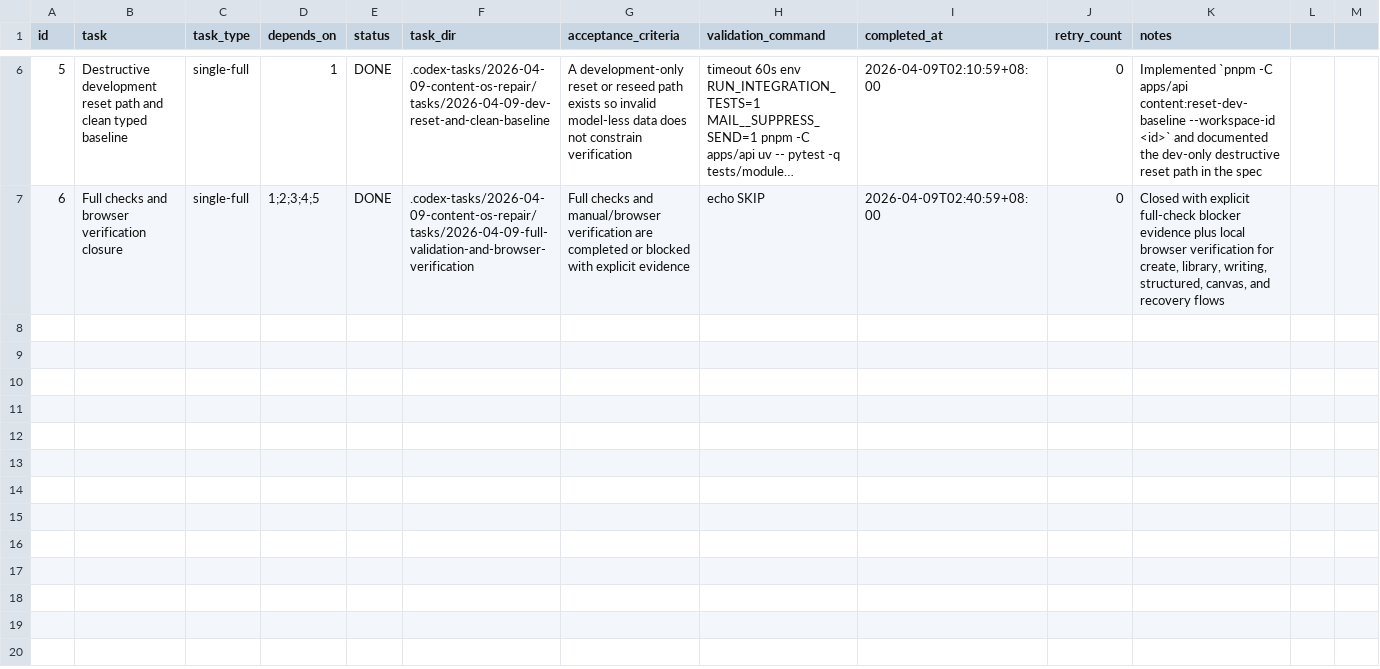
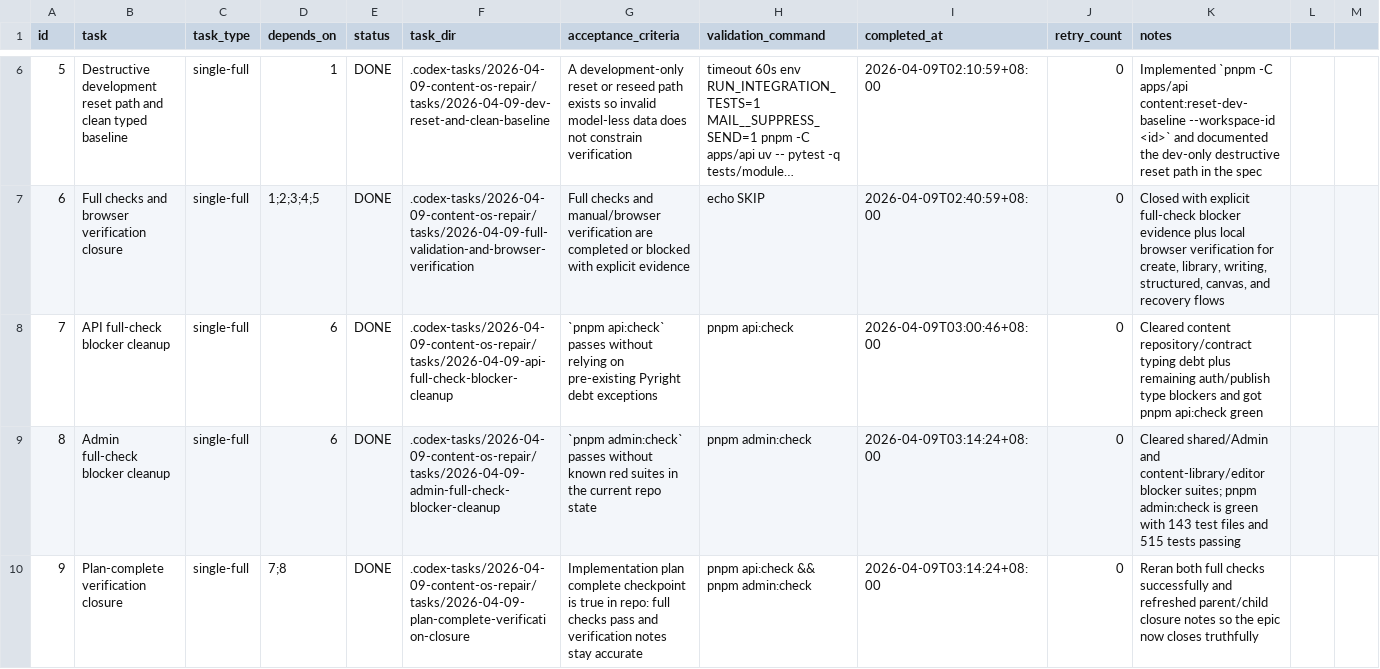
Before and after one commit to TAHD3R/Arclayer, a CSV file: .codex-tasks/2026-04-09-content-os-repair/SUBTASKS.csv, drawn as a sheet; only a part is shown, gaps mark what is left out; long unchanged cells end in ….

Commit message:
fix(content): close content os completion blockers

```diff
--- a/.codex-tasks/2026-04-09-content-os-repair/SUBTASKS.csv
+++ b/.codex-tasks/2026-04-09-content-os-repair/SUBTASKS.csv
@@ -7 +7,4 @@ id,task,task_type,depends_on,status,task_dir,acceptance_criteria,validation_comm
 6,Full checks and browser verification closure,single-full,1;2;3;4;5,DONE,.codex-tasks/2026-04-09-content-os-repair/tasks/2026-04-09-full-validation-and-browser-verification,"Full checks and manual/browser verification are completed or blocked with explicit evidence","echo SKIP",2026-04-09T02:40:59+08:00,0,"Closed with explicit full-check blocker evidence plus local browser verification for create, library, writing, structured, canvas, and recovery flows"
+7,API full-check blocker cleanup,single-full,6,DONE,.codex-tasks/2026-04-09-content-os-repair/tasks/2026-04-09-api-full-check-blocker-cleanup,"`pnpm api:check` passes without relying on pre-existing Pyright debt exceptions","pnpm api:check",2026-04-09T03:00:46+08:00,0,"Cleared content repository/contract typing debt plus remaining auth/publish type blockers and got pnpm api:check green"
+8,Admin full-check blocker cleanup,single-full,6,DONE,.codex-tasks/2026-04-09-content-os-repair/tasks/2026-04-09-admin-full-check-blocker-cleanup,"`pnpm admin:check` passes without known red suites in the current repo state","pnpm admin:check",2026-04-09T03:14:24+08:00,0,"Cleared shared/Admin and content-library/editor blocker suites; pnpm admin:check is green with 143 test files and 515 tests passing"
+9,Plan-complete verification closure,single-full,7;8,DONE,.codex-tasks/2026-04-09-content-os-repair/tasks/2026-04-09-plan-complete-verification-closure,"Implementation plan complete checkpoint is true in repo: full checks pass and verification notes stay accurate","pnpm api:check && pnpm admin:check",2026-04-09T03:14:24+08:00,0,"Reran both full checks successfully and refreshed parent/child closure notes so the epic now closes truthfully"
```
Also changed, not shown: 18 other files.
